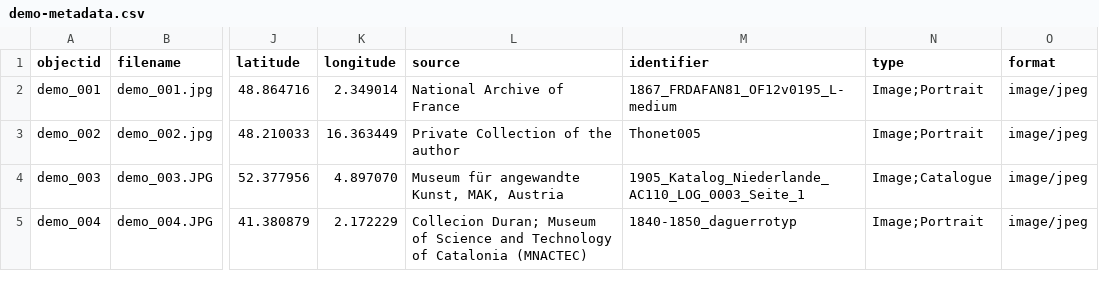
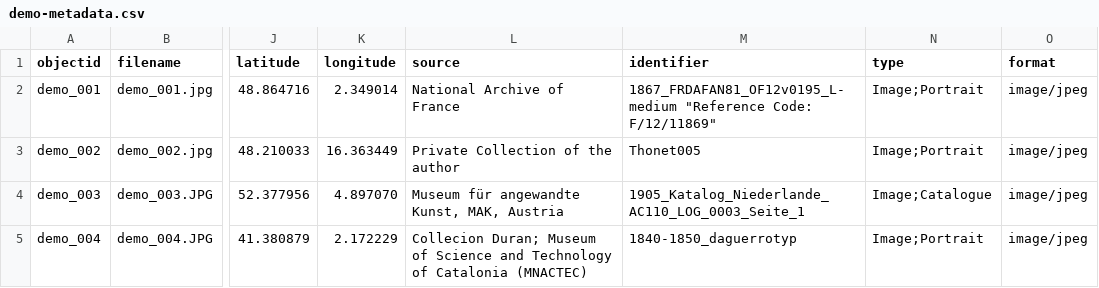
Before and after one commit to Fraukindermann/Mapping-Thonet, a CSV file: _data/demo-metadata.csv, drawn as a sheet; only a part is shown, gaps mark what is left out; the diff names each change by its address in the sheet, - before the commit and + after, or states it on an @@ line.

Commit message:
Update demo-metadata.csv

```diff
--- a/_data/demo-metadata.csv
+++ b/_data/demo-metadata.csv
-M2 (identifier): 1867_FRDAFAN81_OF12v0195_L-medium
+M2 (identifier): 1867_FRDAFAN81_OF12v0195_L-medium "Reference Code: F/12/11869"
```
